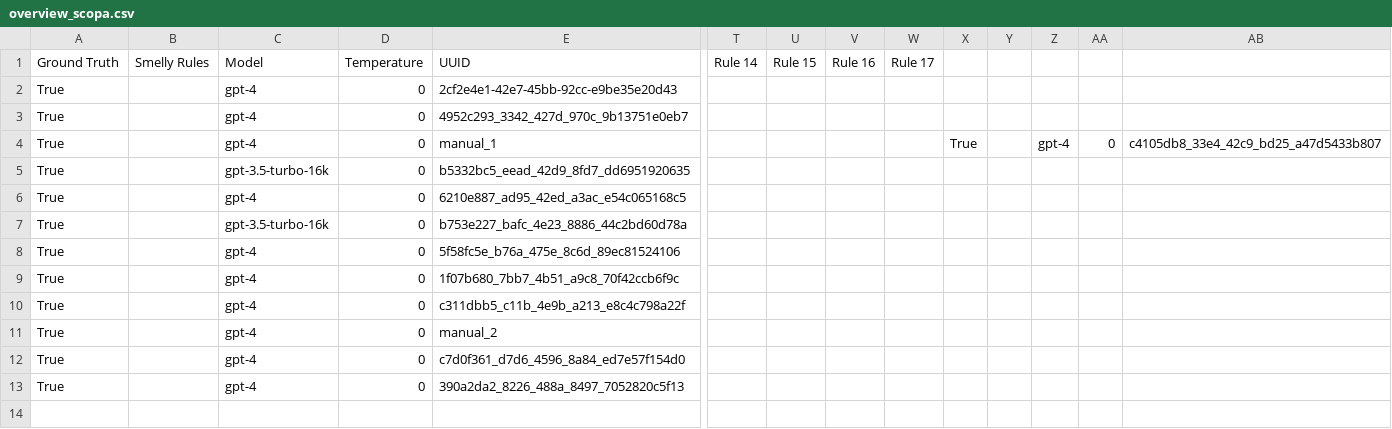
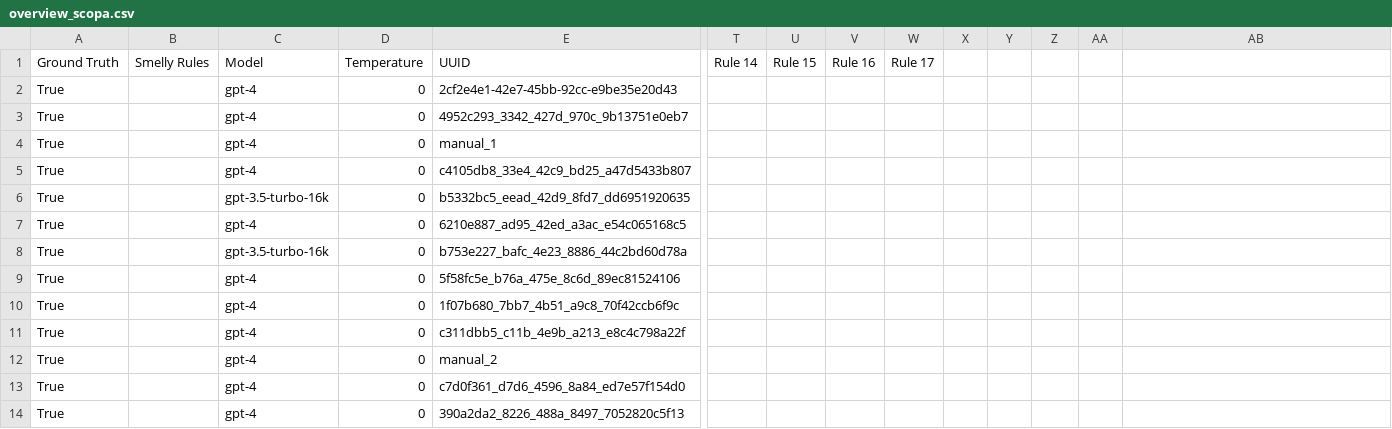
Before and after one commit to M4P4K4/REPromptEngineering, a CSV file: outputs_task1/scopa/overview_scopa.csv, drawn as a sheet; only a part is shown, gaps mark what is left out; rows hold the shown columns only; the diff names each change by its address in the sheet, - before the commit and + after, or states it on an @@ line.

Commit message:
corrected some line breaks

```diff
--- a/outputs_task1/scopa/overview_scopa.csv
+++ b/outputs_task1/scopa/overview_scopa.csv
-X4: True
+X4: (empty)
-Z4: gpt-4
+Z4: (empty)
-AA4: 0
+AA4: (empty)
-AB4: c4105db8_33e4_42c9_bd25_a47d5433b807
+AB4: (empty)
+row 5: True |  | gpt-4 | 0 | c4105db8_33e4_42c9_bd25_a47d5433b807
```
